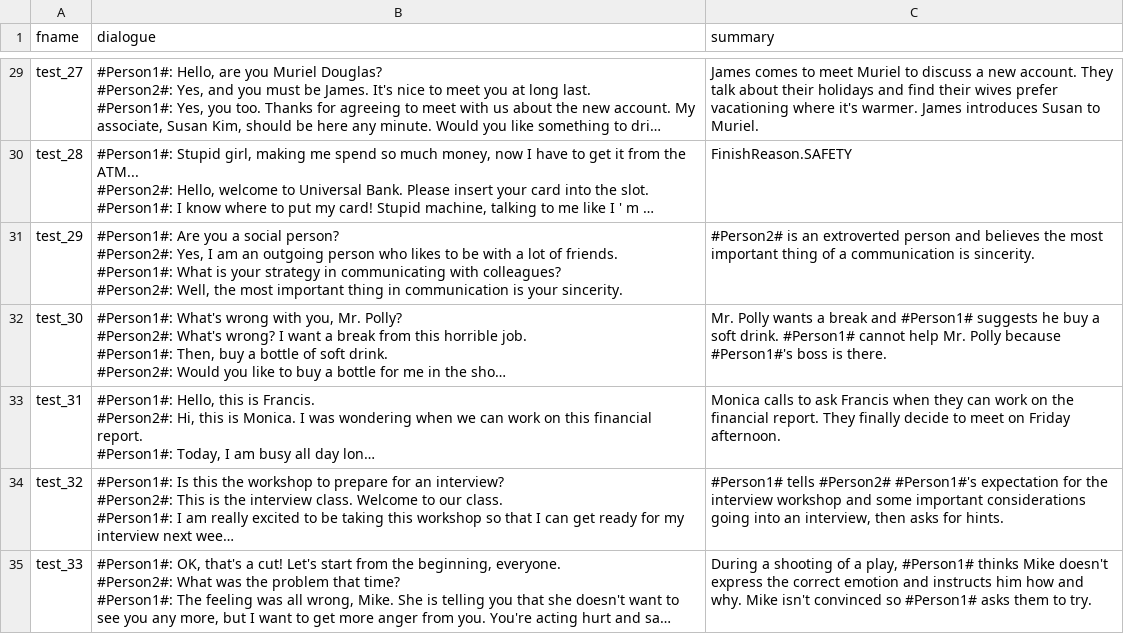
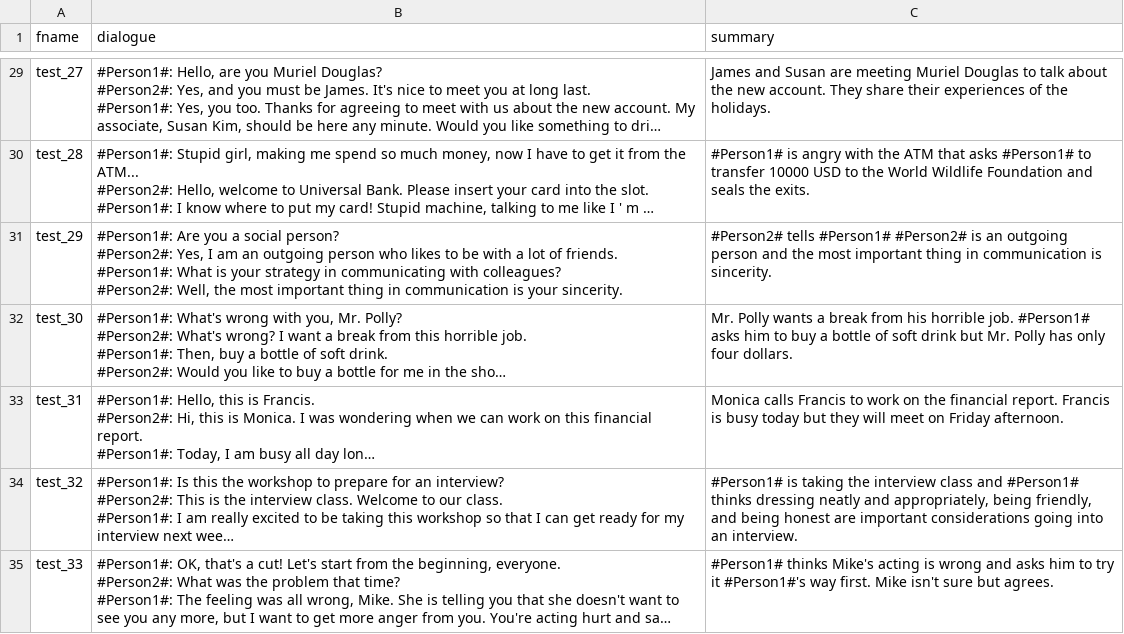
Before and after one commit to cloud-platform-insights/dialogsum, a CSV file: DialogSum_Data/tuned_results/vertex_api/tuned.vertex.sdk.large.output.csv, drawn as a sheet; only a part is shown, gaps mark what is left out; long unchanged cells end in …; the diff covers the shown part only; the diff names each change by its address in the sheet, - before the commit and + after, or states it on an @@ line.

```diff
--- a/DialogSum_Data/tuned_results/vertex_api/tuned.vertex.sdk.large.output.csv
+++ b/DialogSum_Data/tuned_results/vertex_api/tuned.vertex.sdk.large.output.csv
-C29 (summary): James comes to meet Muriel to discuss a new account. They talk about their holidays and find their wives prefer vacationing where it's warmer. James introduces Susan to Muriel.
+C29 (summary): James and Susan are meeting Muriel Douglas to talk about the new account. They share their experiences of the holidays.
-C30 (summary): FinishReason.SAFETY
+C30 (summary): #Person1# is angry with the ATM that asks #Person1# to transfer 10000 USD to the World Wildlife Foundation and seals the exits.
-C31 (summary): #Person2# is an extroverted person and believes the most important thing of a communication is…
+C31 (summary): #Person2# tells #Person1# #Person2# is an outgoing person and the most important thing in communication is…
-C32 (summary): …a break and #Person1# suggests he buy a soft drink. #Person1# cannot help Mr. Polly because #Person1#'s boss is there.
+C32 (summary): …a break from his horrible job. #Person1# asks him to buy a bottle of soft drink but Mr. Polly has only four dollars.
-C33 (summary): Monica calls to ask Francis when they can work on the financial report. They finally decide to meet on…
+C33 (summary): Monica calls Francis to work on the financial report. Francis is busy today but they will meet on…
-C34 (summary): #Person1# tells #Person2# #Person1#'s expectation for the interview workshop and some important considerations going into an interview, then asks for hints.
+C34 (summary): #Person1# is taking the interview class and #Person1# thinks dressing neatly and appropriately, being friendly, and being honest are important considerations going into an interview.
-C35 (summary): During a shooting of a play, #Person1# thinks Mike doesn't express the correct emotion and instructs him how and why. Mike isn't convinced so #Person1# asks them to try.
+C35 (summary): #Person1# thinks Mike's acting is wrong and asks him to try it #Person1#'s way first. Mike isn't sure but agrees.
```
Also changed, not shown: 92 edited cells elsewhere in this file, DialogSum_Data/tuned_results/vertex_api/tuned.vertex.sdk.small.output.csv, DialogSum_Data/tuned_results/vertex_api/tuned.vertex.studio.large.output.csv, 3 other files.
